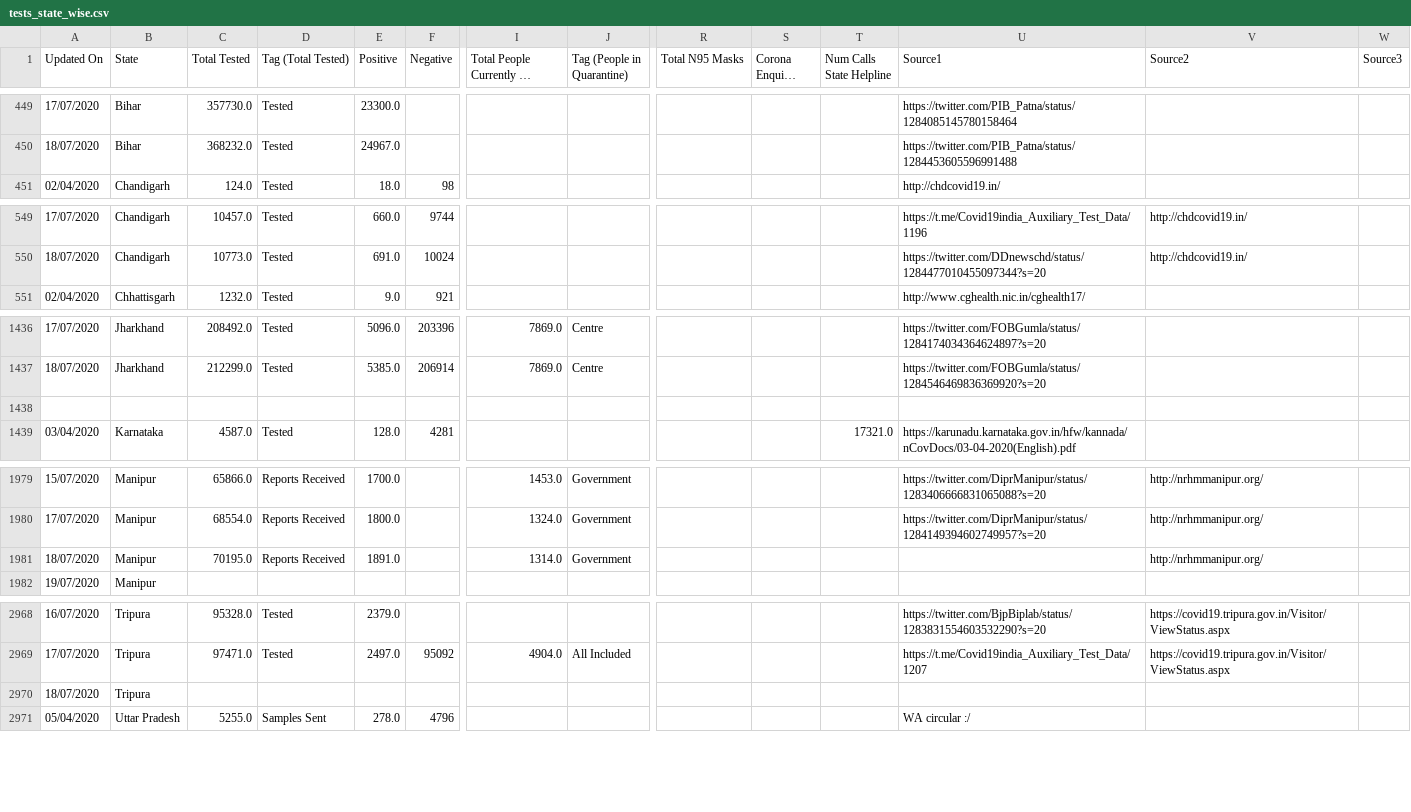
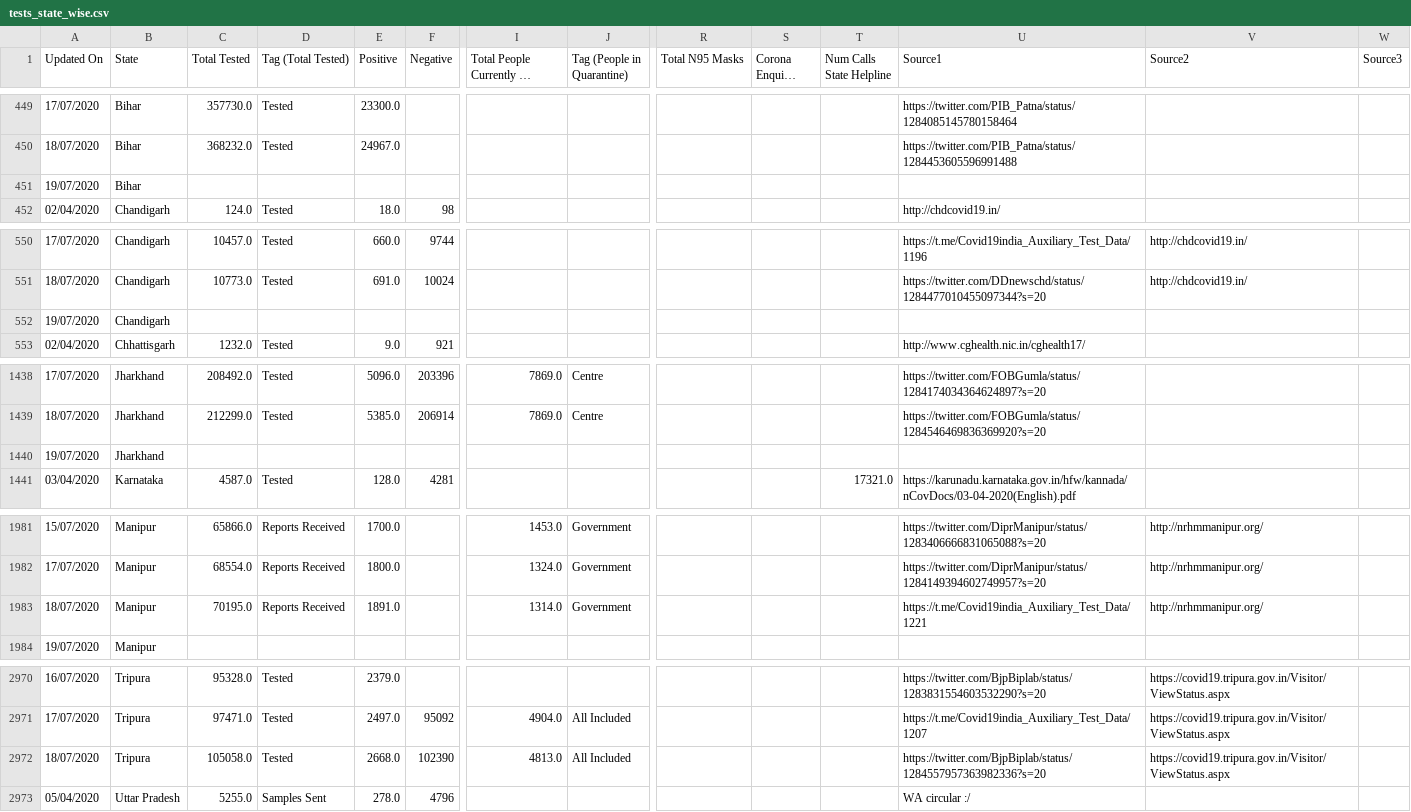
Before and after one commit to Sambhawam07/India-covid19-datasets, a CSV file: tests_state_wise.csv, drawn as a sheet; only a part is shown, gaps mark what is left out; long unchanged cells end in …; removed rows and columns are numbered as before the commit, all else as after; rows hold the shown columns only; the diff covers the shown part only; the diff names each change by its address in the sheet, - before the commit and + after, or states it on an @@ line.

```diff
--- a/tests_state_wise.csv
+++ b/tests_state_wise.csv
+row 451: 19/07/2020 | Bihar
+row 552: 19/07/2020 | Chandigarh
-row 1440: (empty)
+row 1440: 19/07/2020 | Jharkhand
-U1983 (Source1): (empty)
+U1983 (Source1): https://t.me/Covid19india_Auxiliary_Test_Data/1221
-row 2970: 18/07/2020 | Tripura
+row 2972: 18/07/2020 | Tripura | 105058.0 | Tested | 2668.0 | 102390 | 4813.0 | All Included |  |  |  | https://twitter.com/BjpBiplab/status/1284557957363982336?s=20 | https://covid19.tripura.gov.in/Visitor/ViewStatus.aspx
```
Also changed, not shown: 3 edited cells elsewhere in this file, ICMR_tests_day_wise.csv, complete_data.csv, 7 other files.
